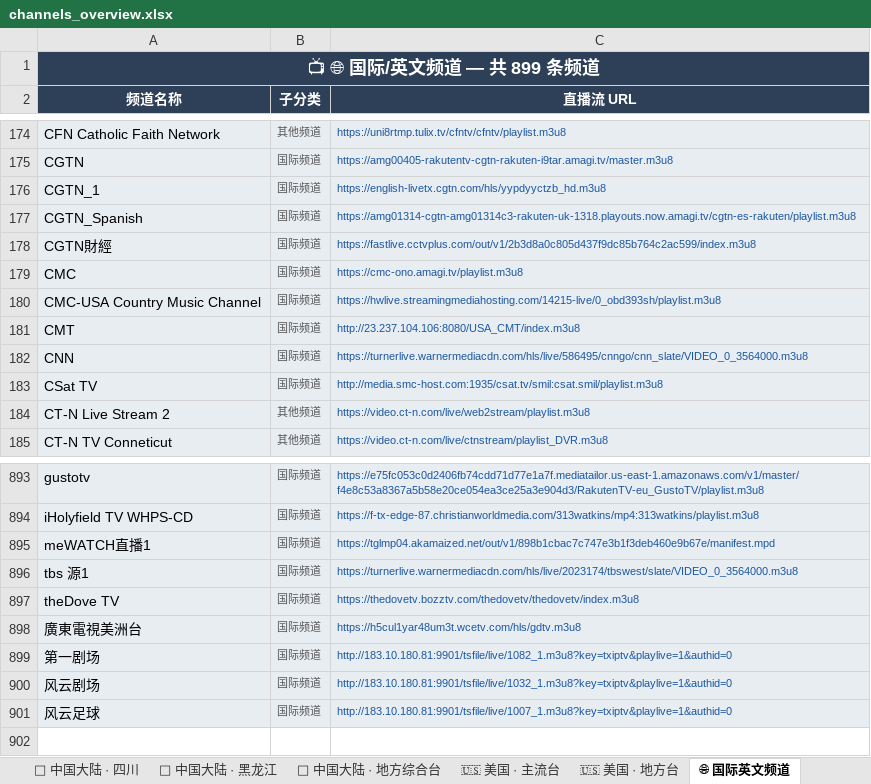
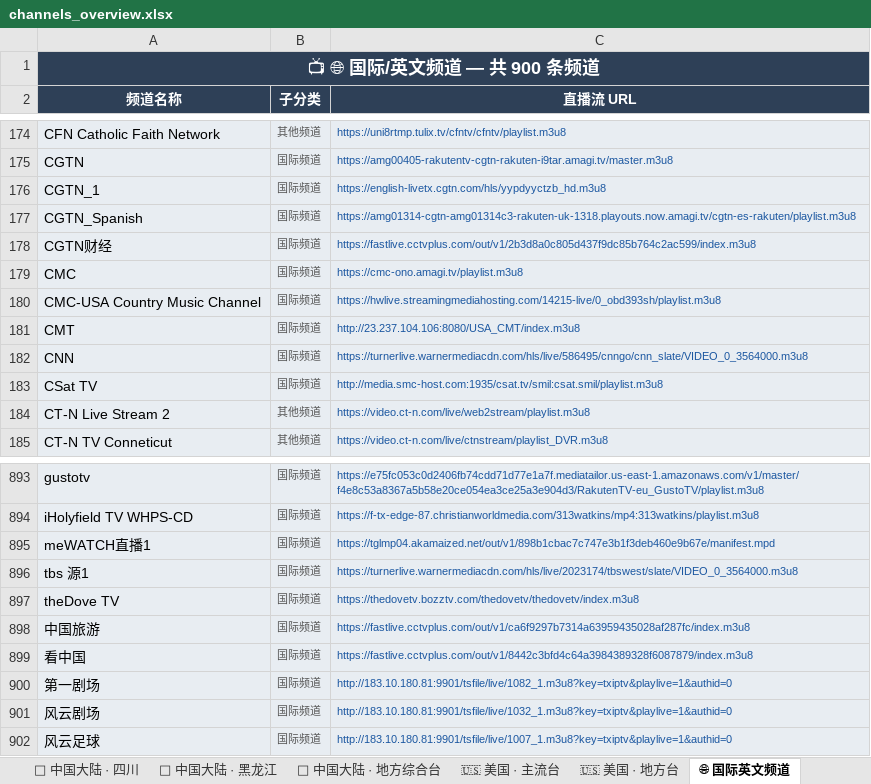
Before and after one commit to amazonjdshop/tv, an Excel workbook: channels_overview.xlsx, sheet 🌐 国际英文频道, drawn as a sheet; only a part is shown, gaps mark what is left out; values as stored, in another font and other column widths than the file's, no borders; removed rows and columns are numbered as before the commit, all else as after; the diff names each change by its address in the sheet, - before the commit and + after, or states it on an @@ line.

```diff
--- a/channels_overview.xlsx (sheet 🌐 国际英文频道)
+++ b/channels_overview.xlsx (sheet 🌐 国际英文频道)
-A1 (频道名称): 📺 🌐 国际/英文频道 — 共 899 条频道
+A1 (频道名称): 📺 🌐 国际/英文频道 — 共 900 条频道
-A178 (频道名称): CGTN財經
+A178 (频道名称): CGTN财经
-row 898: 廣東電視美洲台 | 国际频道 | https://h5cul1yar48um3t.wcetv.com/hls/gdtv.m3u8
+row 898: 中国旅游 | 国际频道 | https://fastlive.cctvplus.com/out/v1/ca6f9297b7314a63959435028af287fc/index.m3u8
+row 899: 看中国 | 国际频道 | https://fastlive.cctvplus.com/out/v1/8442c3bfd4c64a3984389328f6087879/index.m3u8
```
Also changed, not shown: sheet 📡 中国大陆 · 地方综合台, sheet 🇲🇴 中国澳门, sheet 📡 中国大陆 · 央视, sheet 🇹🇼 中国台湾, sheet 🇭🇰 中国香港, sheet 🌏 国际华语, 8 more sheets, 6 other files.
